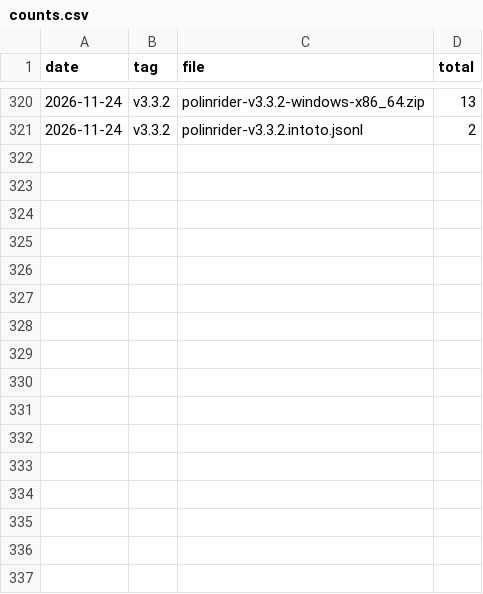
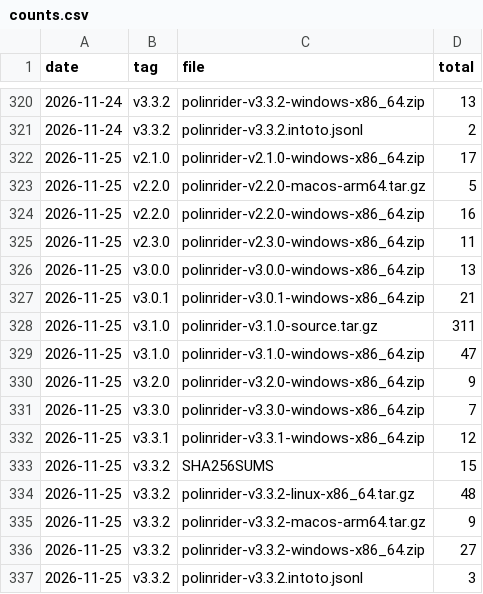
Before and after one commit to meSingh/polinrider-scanner, a CSV file: downloads/counts.csv, drawn as a sheet; only a part is shown, gaps mark what is left out.

```diff
--- a/downloads/counts.csv
+++ b/downloads/counts.csv
@@ -321 +321,17 @@ date,tag,file,total
 2026-11-24,v3.3.2,polinrider-v3.3.2.intoto.jsonl,2
+2026-11-25,v2.1.0,polinrider-v2.1.0-windows-x86_64.zip,17
+2026-11-25,v2.2.0,polinrider-v2.2.0-macos-arm64.tar.gz,5
+2026-11-25,v2.2.0,polinrider-v2.2.0-windows-x86_64.zip,16
+2026-11-25,v2.3.0,polinrider-v2.3.0-windows-x86_64.zip,11
+2026-11-25,v3.0.0,polinrider-v3.0.0-windows-x86_64.zip,13
+2026-11-25,v3.0.1,polinrider-v3.0.1-windows-x86_64.zip,21
+2026-11-25,v3.1.0,polinrider-v3.1.0-source.tar.gz,311
+2026-11-25,v3.1.0,polinrider-v3.1.0-windows-x86_64.zip,47
+2026-11-25,v3.2.0,polinrider-v3.2.0-windows-x86_64.zip,9
+2026-11-25,v3.3.0,polinrider-v3.3.0-windows-x86_64.zip,7
+2026-11-25,v3.3.1,polinrider-v3.3.1-windows-x86_64.zip,12
+2026-11-25,v3.3.2,SHA256SUMS,15
+2026-11-25,v3.3.2,polinrider-v3.3.2-linux-x86_64.tar.gz,48
+2026-11-25,v3.3.2,polinrider-v3.3.2-macos-arm64.tar.gz,9
+2026-11-25,v3.3.2,polinrider-v3.3.2-windows-x86_64.zip,27
+2026-11-25,v3.3.2,polinrider-v3.3.2.intoto.jsonl,3
```
Also changed, not shown: downloads/weekly-by-platform.csv, 2 other files.
